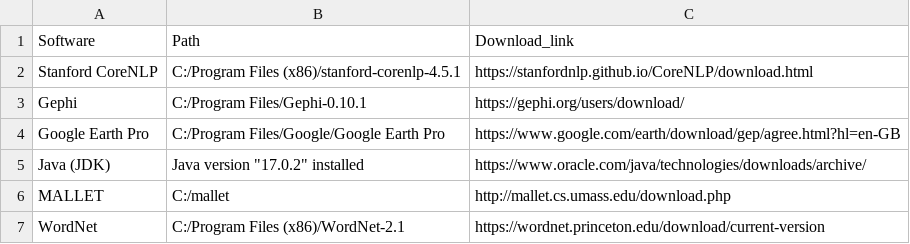
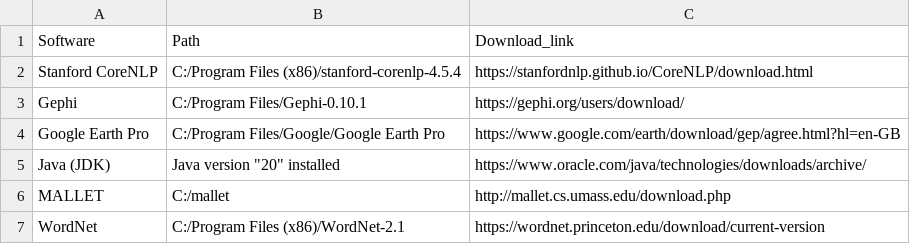
Before and after one commit to NLP-Suite/NLP-Suite, a CSV file: config/NLP_setup_external_software_config.csv, drawn as a sheet.

```diff
--- a/config/NLP_setup_external_software_config.csv
+++ b/config/NLP_setup_external_software_config.csv
@@ -1,6 +1,6 @@
 Software,Path,Download_link
-Stanford CoreNLP,C:/Program Files (x86)/stanford-corenlp-4.5.1,https://stanfordnlp.github.io/CoreNLP/download.html
+Stanford CoreNLP,C:/Program Files (x86)/stanford-corenlp-4.5.4,https://stanfordnlp.github.io/CoreNLP/download.html
 Gephi,C:/Program Files/Gephi-0.10.1,https://gephi.org/users/download/
 Google Earth Pro,C:/Program Files/Google/Google Earth Pro,https://www.google.com/earth/download/gep/agree.html?hl=en-GB
-Java (JDK),"Java version ""17.0.2"" installed",https://www.oracle.com/java/technologies/downloads/archive/
+Java (JDK),"Java version ""20"" installed",https://www.oracle.com/java/technologies/downloads/archive/
 MALLET,C:/mallet,http://mallet.cs.umass.edu/download.php
```
Also changed, not shown: config/NLP_default_IO_config.csv, reminders/reminders.csv, 46 other files.
